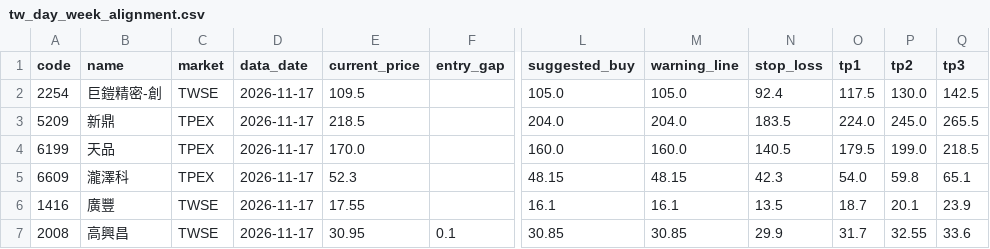
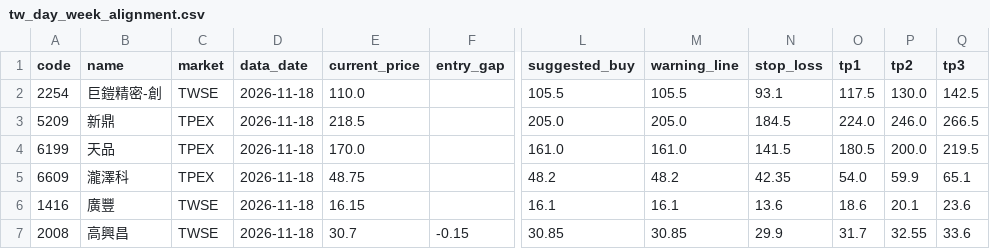
Before and after one commit to ji3ul45lcj04-beep/abo-tw-stock-alignment, a CSV file: docs/tw_day_week_alignment.csv, drawn as a sheet; only a part is shown, gaps mark what is left out; the diff covers the shown part only; the diff names each change by its address in the sheet, - before the commit and + after, or states it on an @@ line.

```diff
--- a/docs/tw_day_week_alignment.csv
+++ b/docs/tw_day_week_alignment.csv
-D2:D7 (data_date): 2026-11-17
+D2:D7 (data_date): 2026-11-18
-E2 (current_price): 109.5
+E2 (current_price): 110.0
-L2 (suggested_buy): 105.0
+L2 (suggested_buy): 105.5
-M2 (warning_line): 105.0
+M2 (warning_line): 105.5
-N2 (stop_loss): 92.4
+N2 (stop_loss): 93.1
-L3 (suggested_buy): 204.0
+L3 (suggested_buy): 205.0
-M3 (warning_line): 204.0
+M3 (warning_line): 205.0
-N3 (stop_loss): 183.5
+N3 (stop_loss): 184.5
-P3 (tp2): 245.0
+P3 (tp2): 246.0
-Q3 (tp3): 265.5
+Q3 (tp3): 266.5
-L4 (suggested_buy): 160.0
+L4 (suggested_buy): 161.0
-M4 (warning_line): 160.0
+M4 (warning_line): 161.0
-N4 (stop_loss): 140.5
+N4 (stop_loss): 141.5
-O4 (tp1): 179.5
+O4 (tp1): 180.5
-P4 (tp2): 199.0
+P4 (tp2): 200.0
-Q4 (tp3): 218.5
+Q4 (tp3): 219.5
-E5 (current_price): 52.3
+E5 (current_price): 48.75
-L5 (suggested_buy): 48.15
+L5 (suggested_buy): 48.2
-M5 (warning_line): 48.15
+M5 (warning_line): 48.2
-N5 (stop_loss): 42.3
+N5 (stop_loss): 42.35
-P5 (tp2): 59.8
+P5 (tp2): 59.9
-E6 (current_price): 17.55
+E6 (current_price): 16.15
-N6 (stop_loss): 13.5
+N6 (stop_loss): 13.6
-O6 (tp1): 18.7
+O6 (tp1): 18.6
-Q6 (tp3): 23.9
+Q6 (tp3): 23.6
-E7 (current_price): 30.95
+E7 (current_price): 30.7
-F7 (entry_gap): 0.1
+F7 (entry_gap): -0.15
```
Also changed, not shown: 2 removed rows and 105 edited cells elsewhere in this file, 2 other files.
